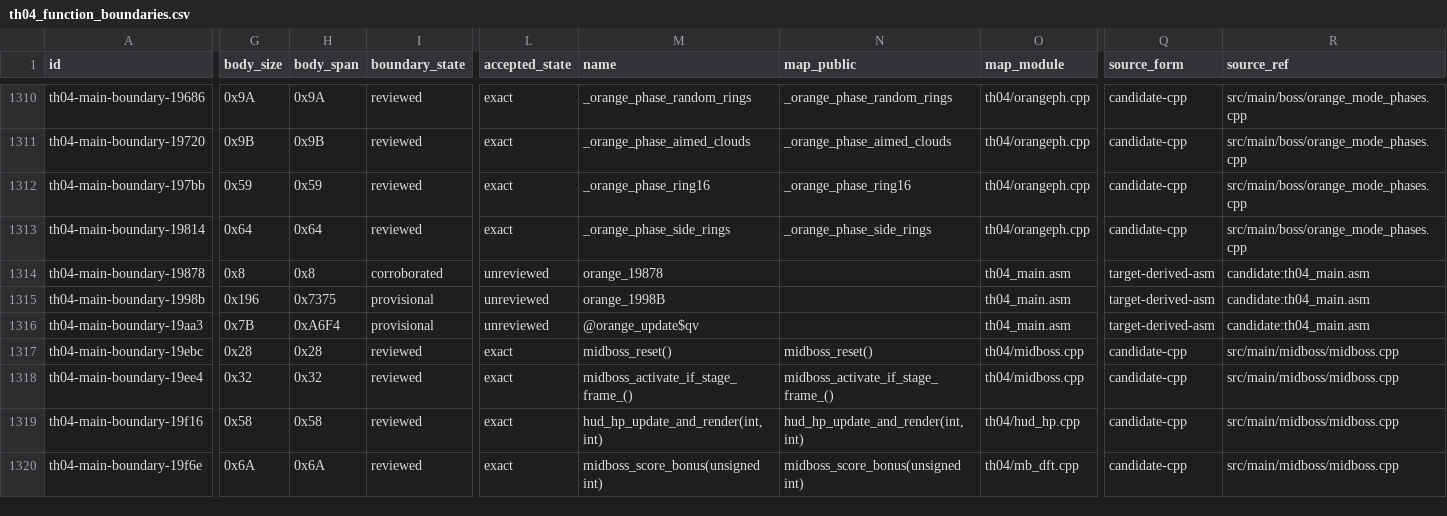
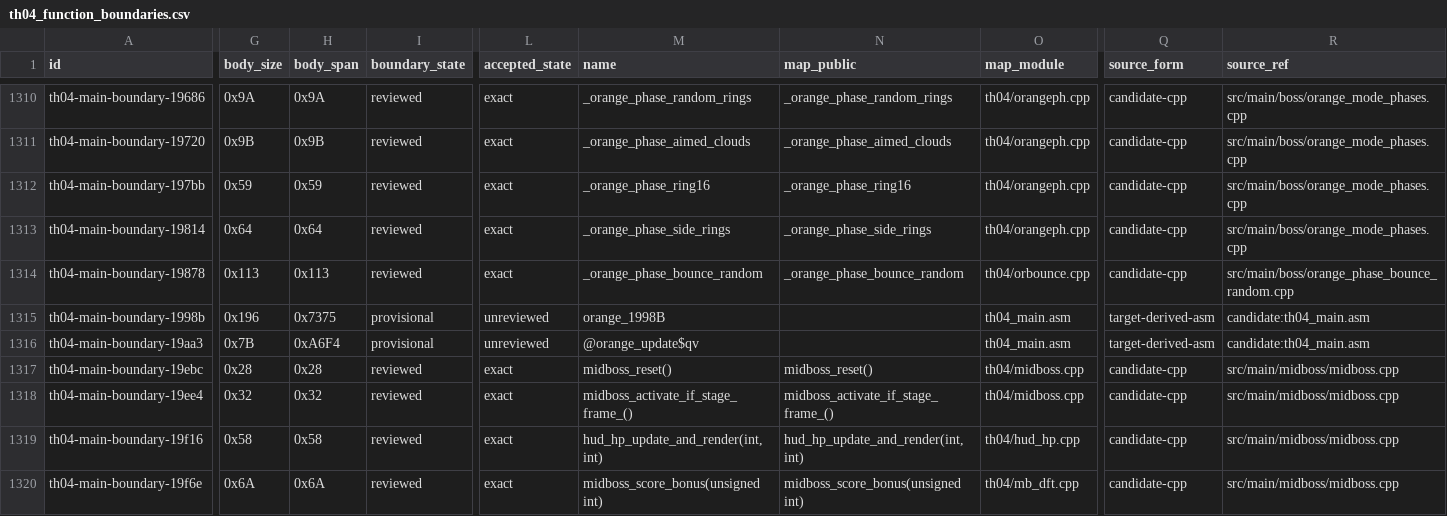
Before and after one commit to N0zoM1z0/th04, a CSV file: config/th04_function_boundaries.csv, drawn as a sheet; only a part is shown, gaps mark what is left out; the diff covers the shown part only; the diff names each change by its address in the sheet, - before the commit and + after, or states it on an @@ line.

```diff
--- a/config/th04_function_boundaries.csv
+++ b/config/th04_function_boundaries.csv
-G1314 (body_size): 0x8
+G1314 (body_size): 0x113
-H1314 (body_span): 0x8
+H1314 (body_span): 0x113
-I1314 (boundary_state): corroborated
+I1314 (boundary_state): reviewed
-L1314 (accepted_state): unreviewed
+L1314 (accepted_state): exact
-M1314 (name): orange_19878
+M1314 (name): _orange_phase_bounce_random
-N1314 (map_public): (empty)
+N1314 (map_public): _orange_phase_bounce_random
-O1314 (map_module): th04_main.asm
+O1314 (map_module): th04/orbounce.cpp
-Q1314 (source_form): target-derived-asm
+Q1314 (source_form): candidate-cpp
-R1314 (source_ref): candidate:th04_main.asm
+R1314 (source_ref): src/main/boss/orange_phase_bounce_random.cpp
```
Also changed, not shown: 4 edited cells elsewhere in this file, config/th04_main_authored_functions.csv, config/units.csv, 9 other files.
